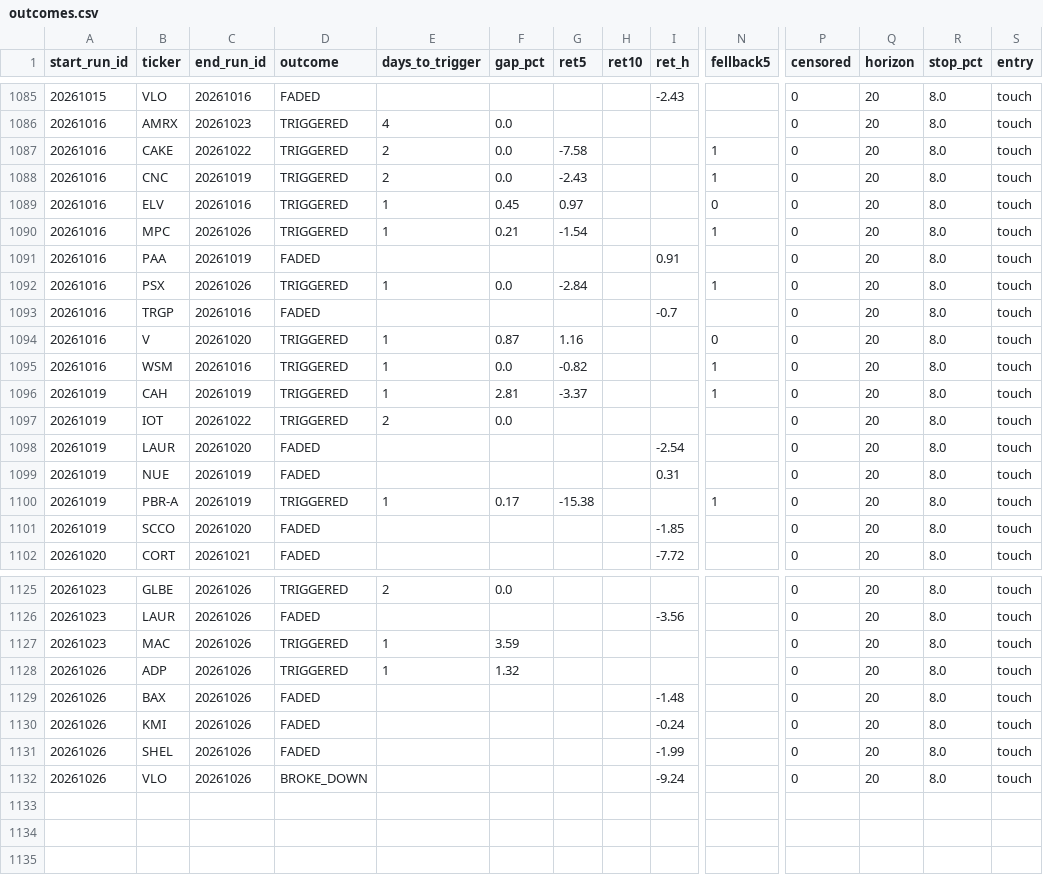
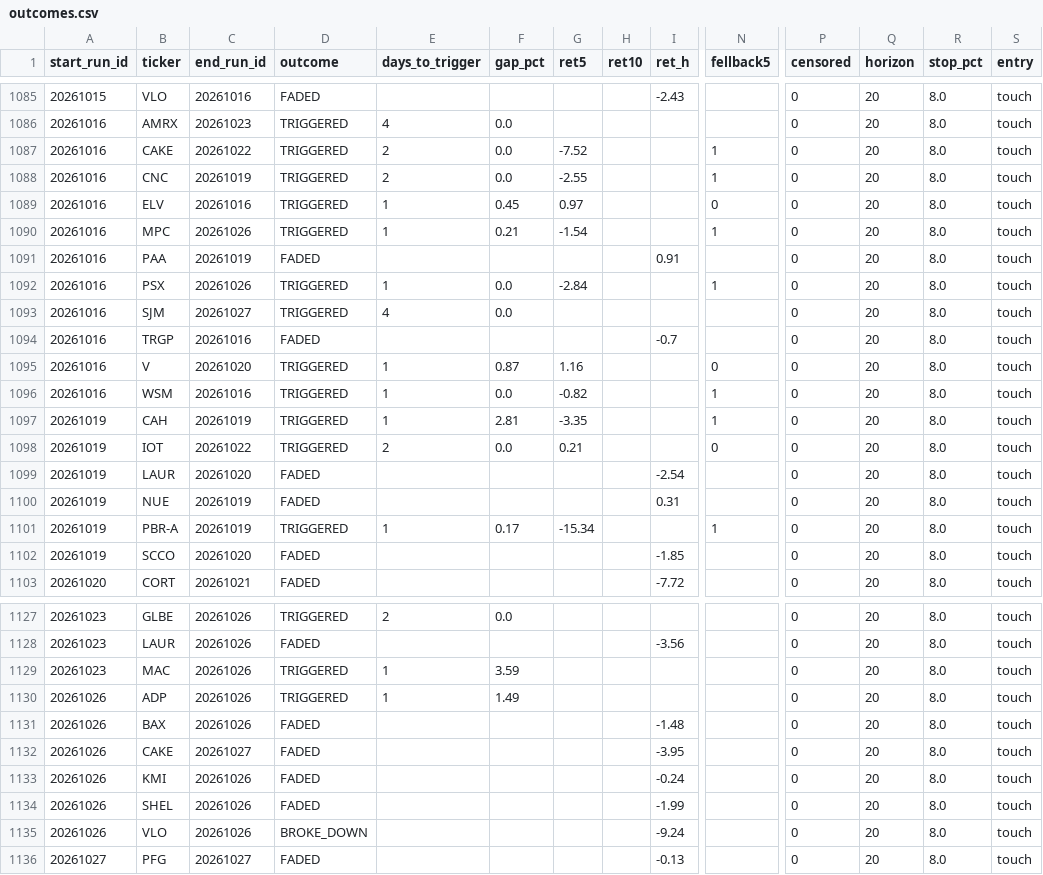
Before and after one commit to mthli/skills, a CSV file: base-breakout-scan/state/outcomes.csv, drawn as a sheet; only a part is shown, gaps mark what is left out; addresses are those after the commit; rows hold the shown columns only; the diff covers the shown part only; the diff names each change by its address in the sheet, - before the commit and + after, or states it on an @@ line.

```diff
--- a/base-breakout-scan/state/outcomes.csv
+++ b/base-breakout-scan/state/outcomes.csv
-G1087 (ret5): -7.58
+G1087 (ret5): -7.52
-G1088 (ret5): -2.43
+G1088 (ret5): -2.55
+row 1093: 20261016 | SJM | 20261027 | TRIGGERED | 4 | 0.0 |  |  |  |  | 0 | 20 | 8.0 | touch
-G1097 (ret5): -3.37
+G1097 (ret5): -3.35
-G1098 (ret5): (empty)
+G1098 (ret5): 0.21
-N1098 (fellback5): (empty)
+N1098 (fellback5): 0
-G1101 (ret5): -15.38
+G1101 (ret5): -15.34
-F1130 (gap_pct): 1.32
+F1130 (gap_pct): 1.49
+row 1132: 20261026 | CAKE | 20261027 | FADED |  |  |  |  | -3.95 |  | 0 | 20 | 8.0 | touch
+row 1136: 20261027 | PFG | 20261027 | FADED |  |  |  |  | -0.13 |  | 0 | 20 | 8.0 | touch
```
Also changed, not shown: 1 added row and 24 edited cells elsewhere in this file, mean-reversion-scan/state/history.csv, mean-reversion-scan/state/outcomes.csv, 9 other files.
